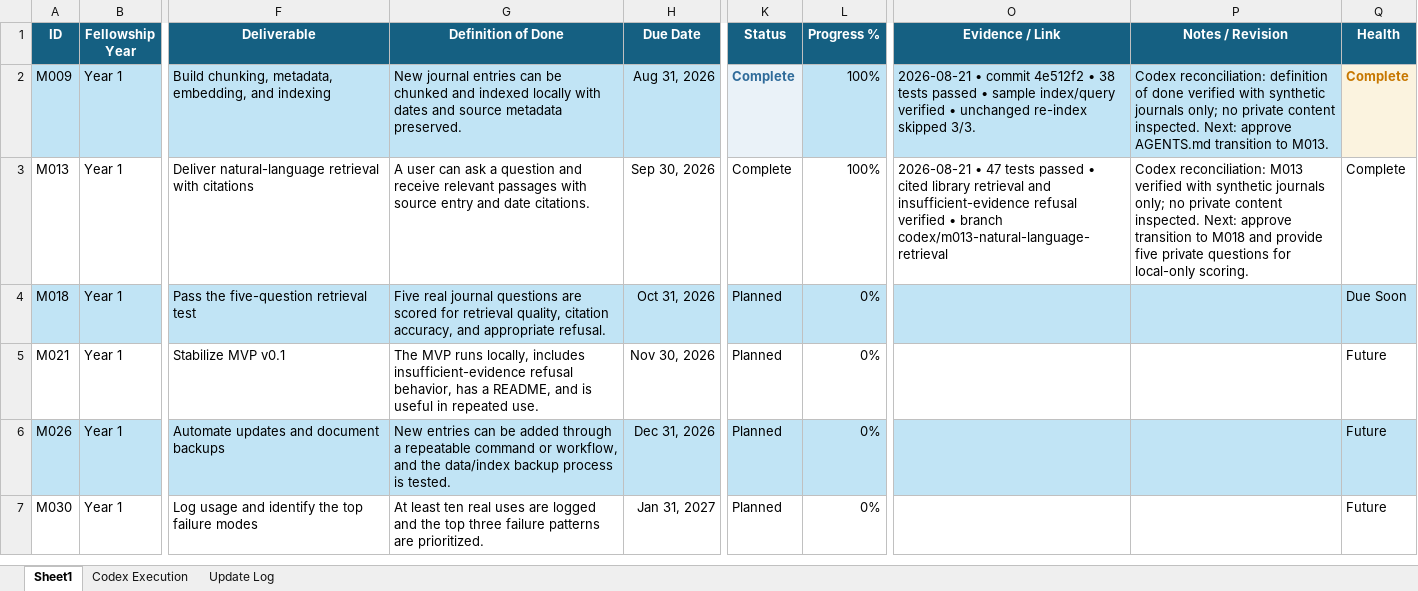
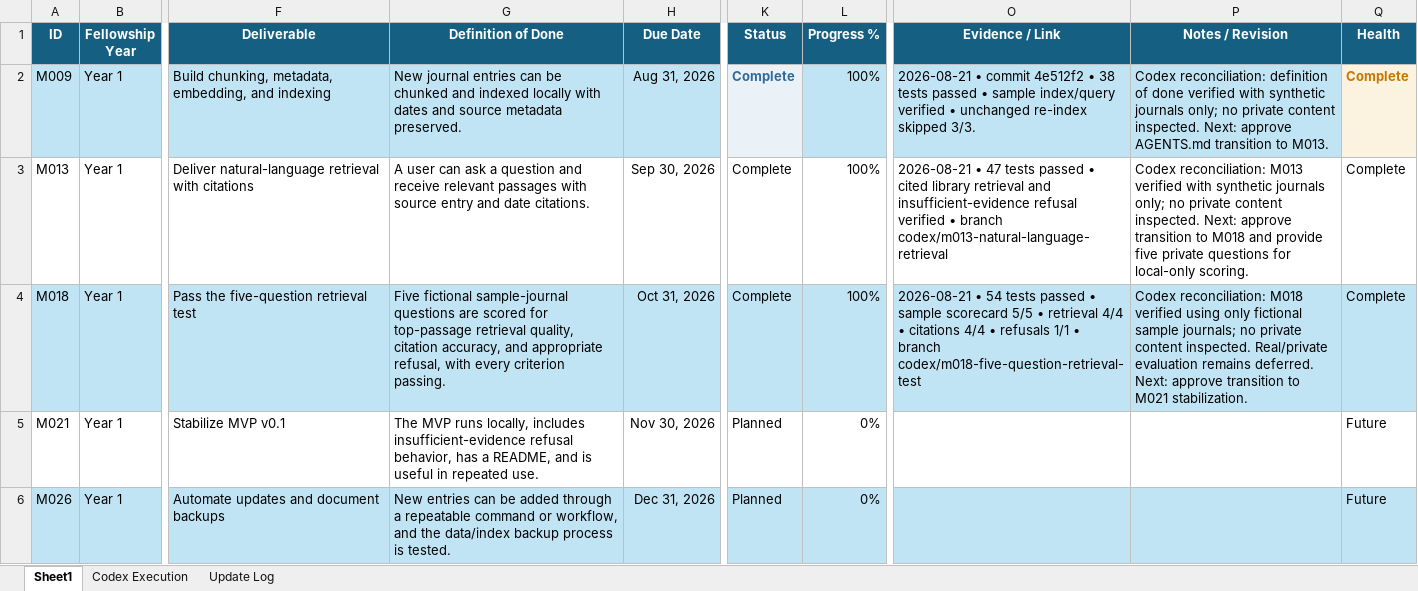
Before and after one commit to mroxas04/second-mind, an Excel workbook: outputs/01a02405-eff6-71d0-a35b-93798c214f10/Second Mind Milestones.xlsx, sheet Sheet1, drawn as a sheet; only a part is shown, gaps mark what is left out; the shorter side is filled out with more unchanged rows; values as stored, in another font and other column widths than the file's, no borders; table styles not drawn; the diff names each change by its address in the sheet, - before the commit and + after, or states it on an @@ line.

Commit message:
feat: add five-question retrieval evaluation

```diff
--- a/outputs/01a02405-eff6-71d0-a35b-93798c214f10/Second Mind Milestones.xlsx (sheet Sheet1)
+++ b/outputs/01a02405-eff6-71d0-a35b-93798c214f10/Second Mind Milestones.xlsx (sheet Sheet1)
-G4 (Definition of Done): Five real journal questions are scored for retrieval quality, citation accuracy, and appropriate refusal.
+G4 (Definition of Done): Five fictional sample-journal questions are scored for top-passage retrieval quality, citation accuracy, and appropriate refusal, with every criterion passing.
-K4 (Status): Planned
+K4 (Status): Complete
-L4 (Progress %): 0%
+L4 (Progress %): 100%
-O4 (Evidence / Link): (empty)
+O4 (Evidence / Link): 2026-08-21 • 54 tests passed • sample scorecard 5/5 • retrieval 4/4 • citations 4/4 • refusals 1/1 • branch codex/m018-five-question-retrieval-test
-P4 (Notes / Revision): (empty)
+P4 (Notes / Revision): Codex reconciliation: M018 verified using only fictional sample journals; no private content inspected. Real/private evaluation remains deferred. Next: approve transition to M021 stabilization.
-Q4 (Health): Due Soon
+Q4 (Health): Complete
```
Also changed, not shown: sheet Update Log, sheet Codex Execution, 6 other files.
